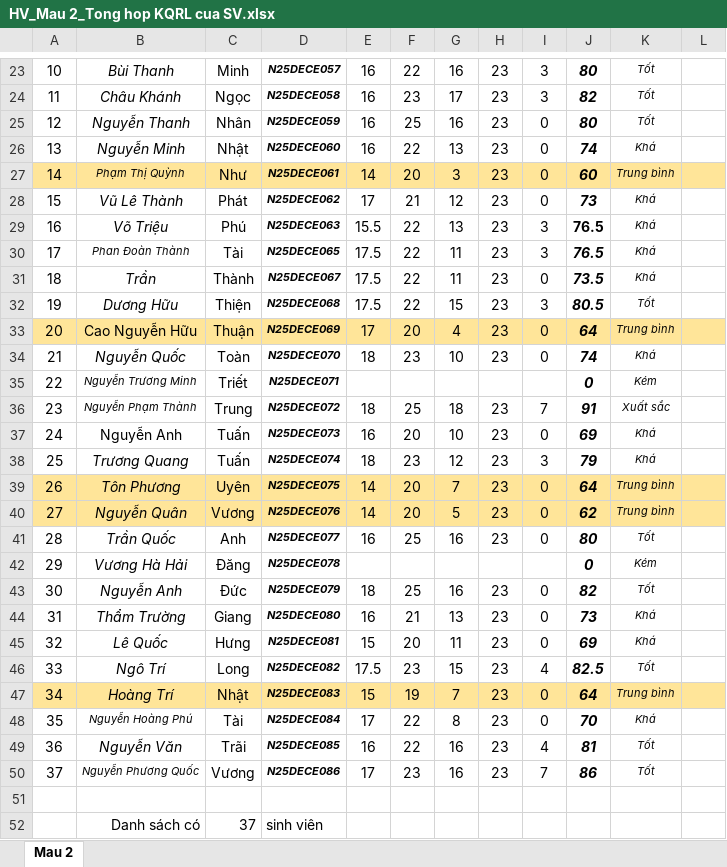
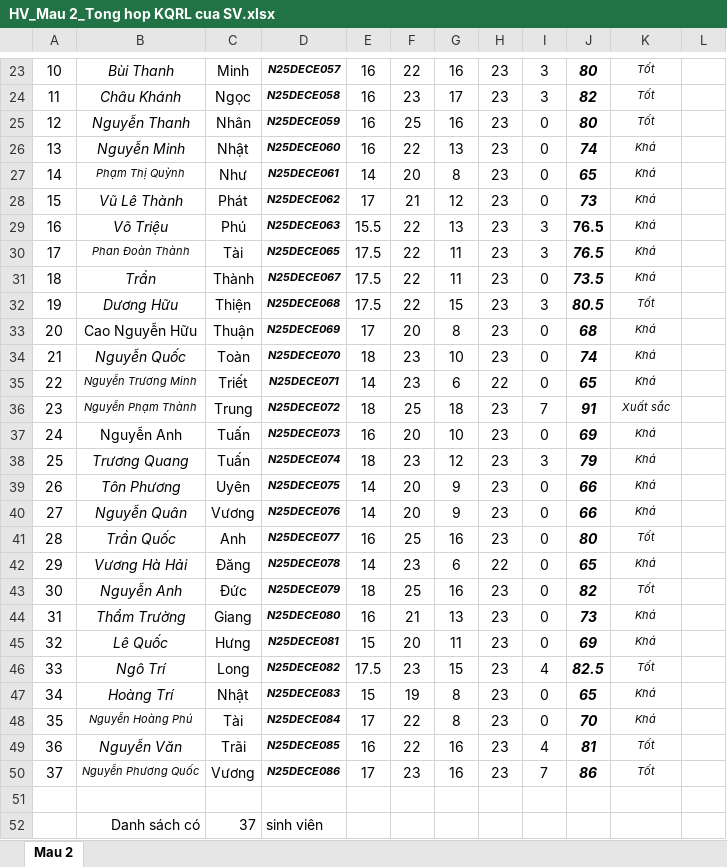
Before and after one commit to TraiNguyenVan/drl, an Excel workbook: HV_Mau 2_Tong hop KQRL cua SV.xlsx, sheet Mau 2, drawn as a sheet; only a part is shown, gaps mark what is left out; values as stored, in another font and other column widths than the file's, no borders; charts and pictures not drawn; the diff covers the shown part only; the diff names each change by its address in the sheet, - before the commit and + after, or states it on an @@ line.

```diff
--- a/HV_Mau 2_Tong hop KQRL cua SV.xlsx (sheet Mau 2)
+++ b/HV_Mau 2_Tong hop KQRL cua SV.xlsx (sheet Mau 2)
-A27:L27 fill: #FFE599
+A27:L27 fill: none
-G27: 3
+G27: 8
-J27: 60
+J27: 65
-K27: Trung bình
+K27: Khá
-A33:L33 fill: #FFE599
+A33:L33 fill: none
-G33: 4
+G33: 8
-J33: 64
+J33: 68
-K33: Trung bình
+K33: Khá
-E35: (empty)
+E35: 14
-F35: (empty)
+F35: 23
-G35: (empty)
+G35: 6
-H35: (empty)
+H35: 22
-I35: (empty)
+I35: 0
-J35: 0
+J35: 65
-K35: Kém
+K35: Khá
-A39:L40 fill: #FFE599
+A39:L40 fill: none
-G39: 7
+G39: 9
-J39: 64
+J39: 66
-K39:K40: Trung bình
+K39:K40: Khá
-G40: 5
+G40: 9
-J40: 62
+J40: 66
-E42: (empty)
+E42: 14
-F42: (empty)
+F42: 23
-G42: (empty)
+G42: 6
-H42: (empty)
+H42: 22
-I42: (empty)
+I42: 0
-J42: 0
+J42: 65
-K42: Kém
+K42: Khá
-A47:L47 fill: #FFE599
+A47:L47 fill: none
-G47: 7
+G47: 8
-J47: 64
+J47: 65
-K47: Trung bình
+K47: Khá
```
Also changed, not shown: 13 edited cells and cell formats elsewhere in this sheet, 38 other files.
